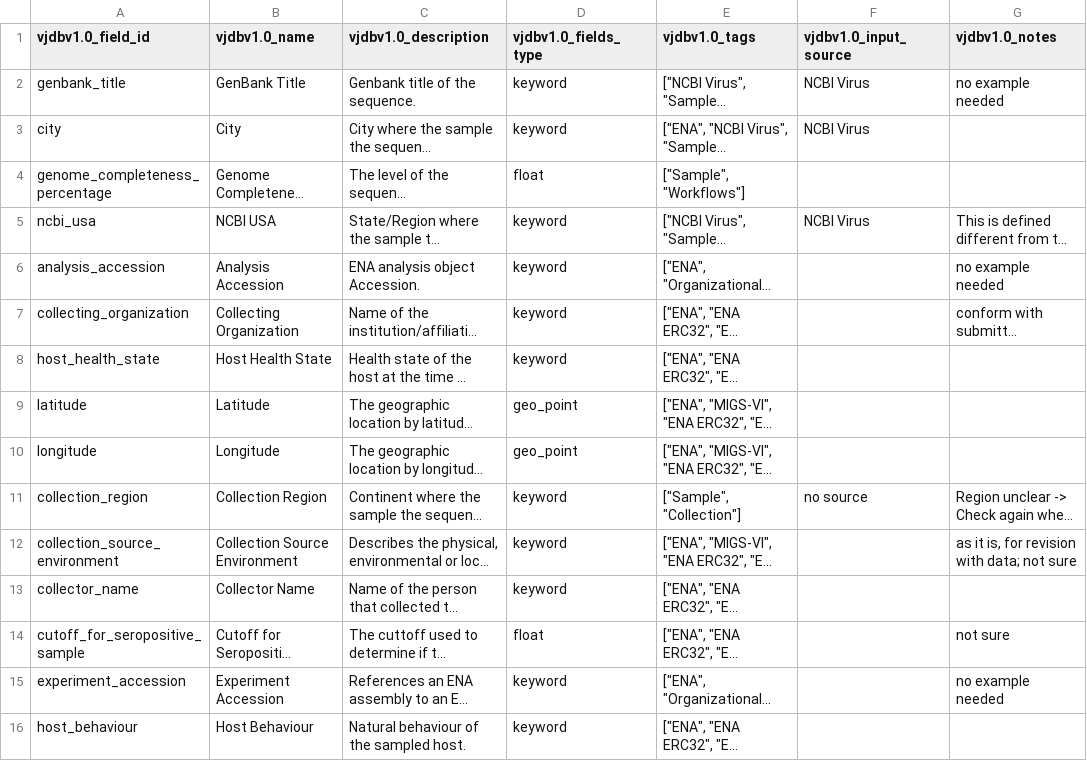
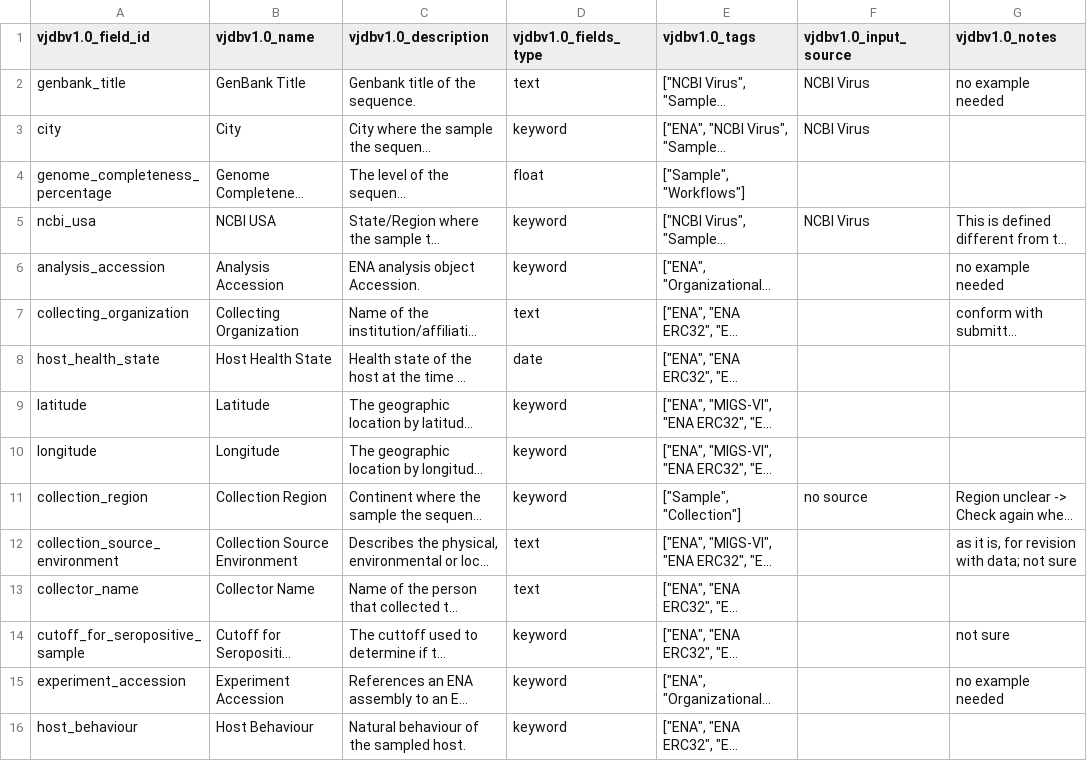
Before and after one commit to VirJenDB/virjendb_metadata, a TSV file: raw_files/vjdbv1.0_metadata_schema_main.tsv, drawn as a sheet; only a part is shown; long unchanged cells end in …; the diff covers the shown part only; the diff names each change by its address in the sheet, - before the commit and + after, or states it on an @@ line.

```diff
--- a/raw_files/vjdbv1.0_metadata_schema_main.tsv
+++ b/raw_files/vjdbv1.0_metadata_schema_main.tsv
-D2 (vjdbv1.0_fields_type): keyword
+D2 (vjdbv1.0_fields_type): text
-D7 (vjdbv1.0_fields_type): keyword
+D7 (vjdbv1.0_fields_type): text
-D8 (vjdbv1.0_fields_type): keyword
+D8 (vjdbv1.0_fields_type): date
-D9:D10 (vjdbv1.0_fields_type): geo_point
+D9:D10 (vjdbv1.0_fields_type): keyword
-D12:D13 (vjdbv1.0_fields_type): keyword
+D12:D13 (vjdbv1.0_fields_type): text
-D14 (vjdbv1.0_fields_type): float
+D14 (vjdbv1.0_fields_type): keyword
```
Also changed, not shown: 9 removed rows and 83 edited cells elsewhere in this file, raw_files/DB_Scheme.tsv, raw_files/Frontend.tsv, 3 other files.
